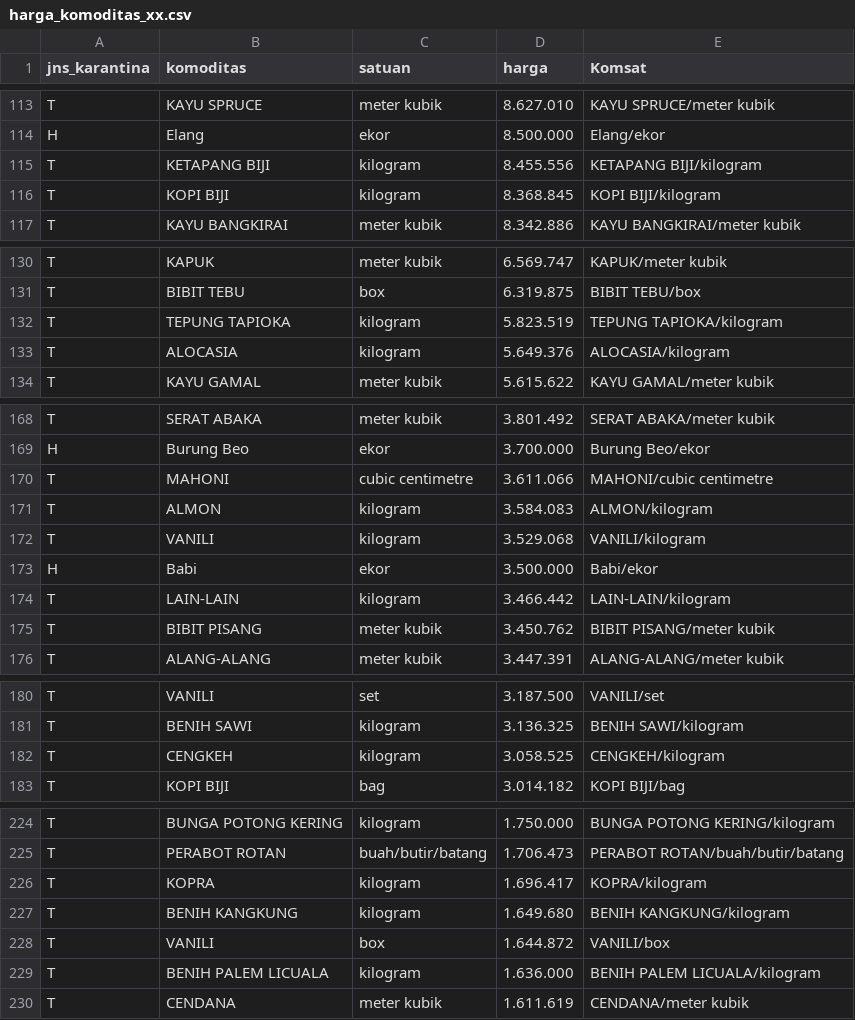
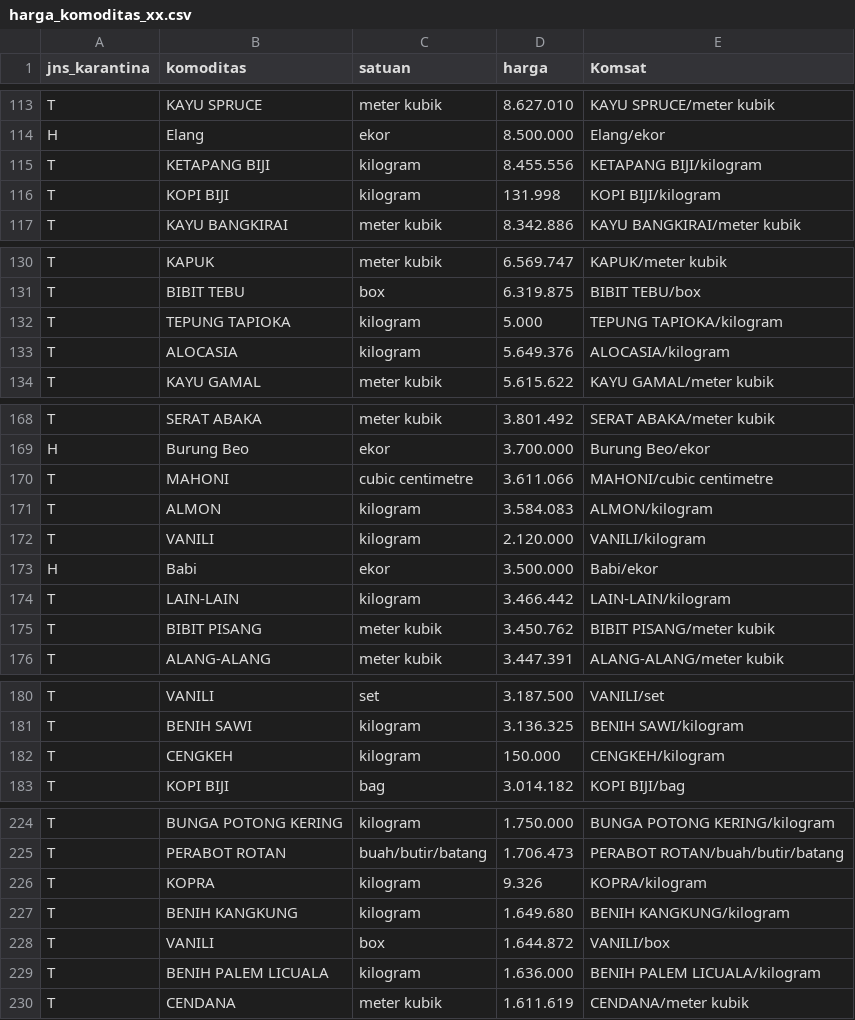
Before and after one commit to pdsikhit/power_bi, a CSV file: harga_komoditas_xx.csv, drawn as a sheet; only a part is shown, gaps mark what is left out; the diff covers the shown part only.

```diff
--- a/harga_komoditas_xx.csv
+++ b/harga_komoditas_xx.csv
@@ -115,3 +115,3 @@ H;Elang;ekor;8.500.000;Elang/ekor
 T;KETAPANG BIJI;kilogram;8.455.556;KETAPANG BIJI/kilogram
-T;KOPI BIJI;kilogram;8.368.845;KOPI BIJI/kilogram
+T;KOPI BIJI;kilogram;131.998;KOPI BIJI/kilogram
 T;KAYU BANGKIRAI;meter kubik;8.342.886;KAYU BANGKIRAI/meter kubik
@@ -131,3 +131,3 @@ T;KAPUK;meter kubik;6.569.747;KAPUK/meter kubik
 T;BIBIT TEBU;box;6.319.875;BIBIT TEBU/box
-T;TEPUNG TAPIOKA;kilogram;5.823.519;TEPUNG TAPIOKA/kilogram
+T;TEPUNG TAPIOKA;kilogram;5.000;TEPUNG TAPIOKA/kilogram
 T;ALOCASIA;kilogram;5.649.376;ALOCASIA/kilogram
@@ -171,3 +171,3 @@ T;MAHONI;cubic centimetre;3.611.066;MAHONI/cubic centimetre
 T;ALMON;kilogram;3.584.083;ALMON/kilogram
-T;VANILI;kilogram;3.529.068;VANILI/kilogram
+T;VANILI;kilogram;2.120.000;VANILI/kilogram
 H;Babi;ekor;3.500.000;Babi/ekor
@@ -181,3 +181,3 @@ T;VANILI;set;3.187.500;VANILI/set
 T;BENIH SAWI;kilogram;3.136.325;BENIH SAWI/kilogram
-T;CENGKEH;kilogram;3.058.525;CENGKEH/kilogram
+T;CENGKEH;kilogram;150.000;CENGKEH/kilogram
 T;KOPI BIJI;bag;3.014.182;KOPI BIJI/bag
@@ -225,3 +225,3 @@ T;BUNGA POTONG KERING;kilogram;1.750.000;BUNGA POTONG KERING/kilogram
 T;PERABOT ROTAN;buah/butir/batang;1.706.473;PERABOT ROTAN/buah/butir/batang
-T;KOPRA;kilogram;1.696.417;KOPRA/kilogram
+T;KOPRA;kilogram;9.326;KOPRA/kilogram
 T;BENIH KANGKUNG;kilogram;1.649.680;BENIH KANGKUNG/kilogram
```
Also changed, not shown: 32 edited cells elsewhere in this file.
